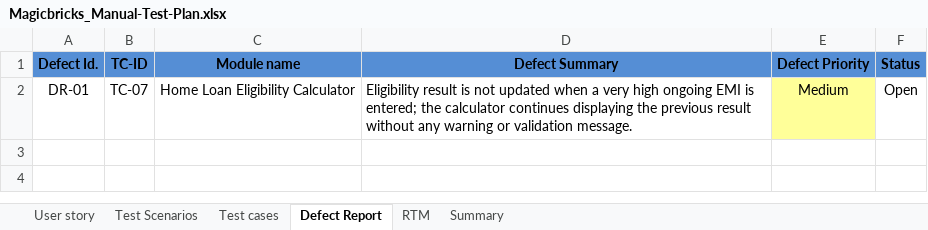
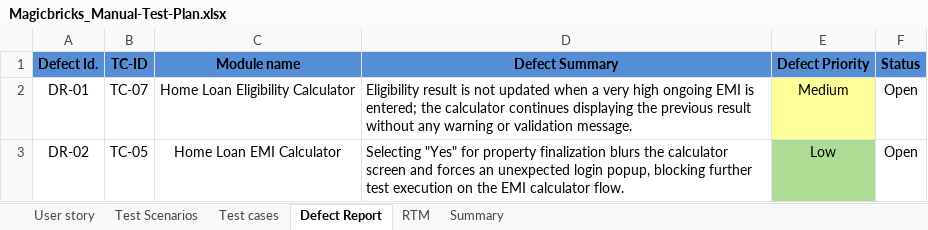
Before and after one commit to 07Nikita/orangeHRM, an Excel workbook: Magicbricks_Manual-Test-Plan.xlsx, sheet Defect Report, drawn as a sheet; values as stored, in another font and other column widths than the file's, no borders; the diff names each change by its address in the sheet, - before the commit and + after, or states it on an @@ line.

```diff
--- a/Magicbricks_Manual-Test-Plan.xlsx (sheet Defect Report)
+++ b/Magicbricks_Manual-Test-Plan.xlsx (sheet Defect Report)
+row 3: DR-02 | TC-05 | Home Loan EMI Calculator | Selecting "Yes" for property finalization blurs the calculator screen and forces an unexpected login popup, blocking further test execution on the EMI calculator flow. | Low | Open
```
Also changed, not shown: sheet Test cases, sheet RTM, sheet Summary, sheet Test Scenarios, formulas that keep their value, 1 other file.
